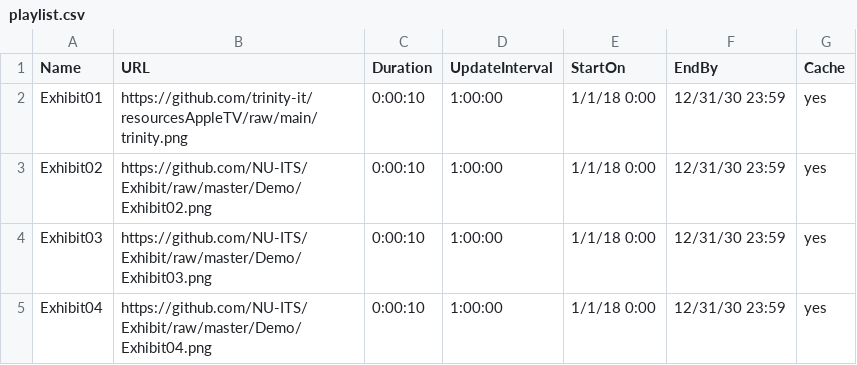
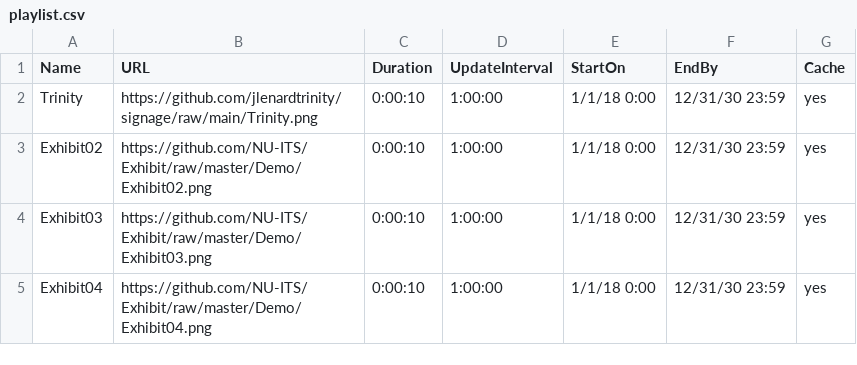
Before and after one commit to trinity-it/resourcesAppleTV, a CSV file: playlist.csv, drawn as a sheet.

Commit message:
Update playlist.csv

```diff
--- a/playlist.csv
+++ b/playlist.csv
@@ -1,3 +1,3 @@
 Name,URL,Duration,UpdateInterval,StartOn,EndBy,Cache
-Exhibit01,https://github.com/trinity-it/resourcesAppleTV/raw/main/trinity.png,0:00:10,1:00:00,1/1/18 0:00,12/31/30 23:59,yes
+Trinity,https://github.com/jlenardtrinity/signage/raw/main/Trinity.png,0:00:10,1:00:00,1/1/18 0:00,12/31/30 23:59,yes
 Exhibit02,https://github.com/NU-ITS/Exhibit/raw/master/Demo/Exhibit02.png,0:00:10,1:00:00,1/1/18 0:00,12/31/30 23:59,yes
```
